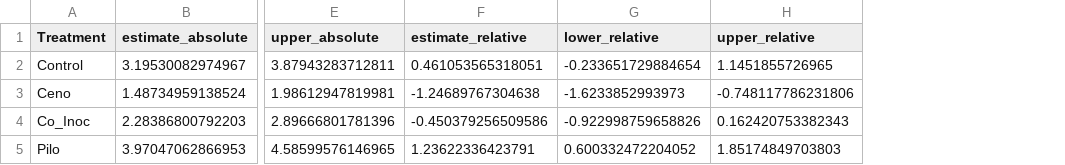
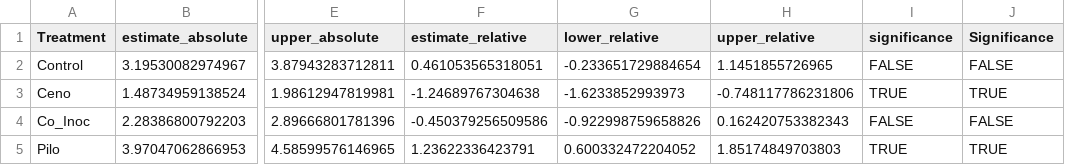
Before and after one commit to nnamremmizxilef/2025_Mycorrhization_Experiment, a CSV file: results/Figure2/overall_treatment_effects.csv, drawn as a sheet; only a part is shown, gaps mark what is left out; the diff names each change by its address in the sheet, - before the commit and + after, or states it on an @@ line.

Commit message:
Figure 1 added

```diff
--- a/results/Figure2/overall_treatment_effects.csv
+++ b/results/Figure2/overall_treatment_effects.csv
+column I (significance), rows 2-5: FALSE | TRUE | FALSE | TRUE
+column J (Significance), rows 2-5: FALSE | TRUE | FALSE | TRUE
```
Also changed, not shown: 7 other files.
